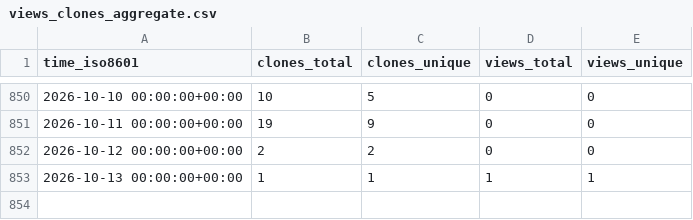
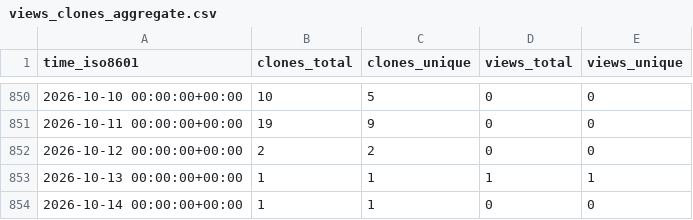
Before and after one commit to ConesaLab/IsoAnnot, a CSV file: ConesaLab/IsoAnnot/ghrs-data/views_clones_aggregate.csv, drawn as a sheet; only a part is shown, gaps mark what is left out; the diff names each change by its address in the sheet, - before the commit and + after, or states it on an @@ line.

```diff
--- a/ConesaLab/IsoAnnot/ghrs-data/views_clones_aggregate.csv
+++ b/ConesaLab/IsoAnnot/ghrs-data/views_clones_aggregate.csv
+row 854: 2026-10-14 00:00:00+00:00 | 1 | 1 | 0 | 0
```
Also changed, not shown: 1 other file.
